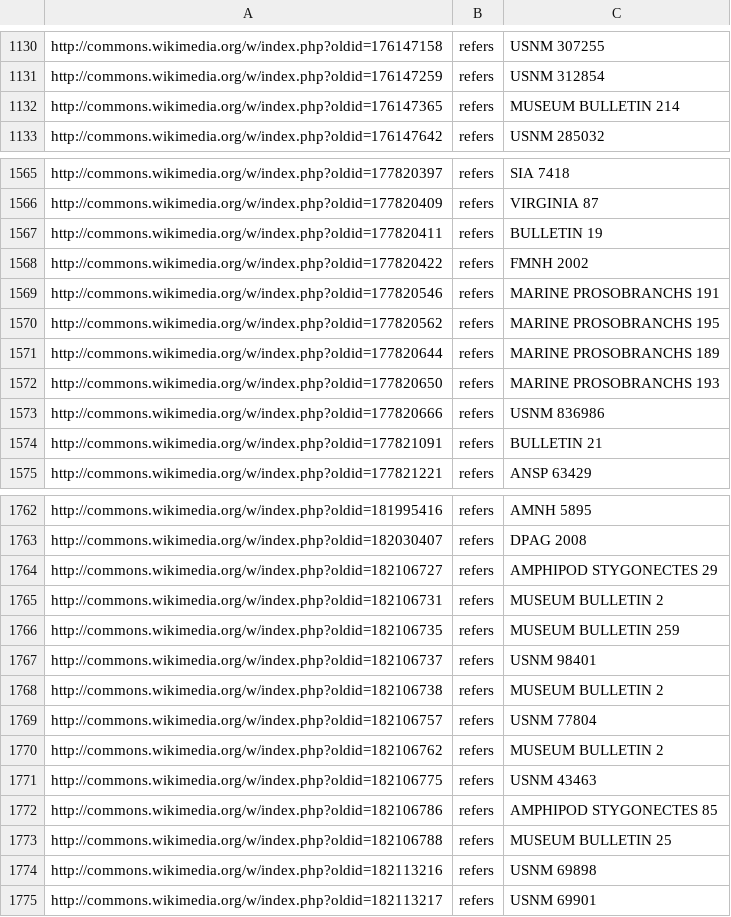
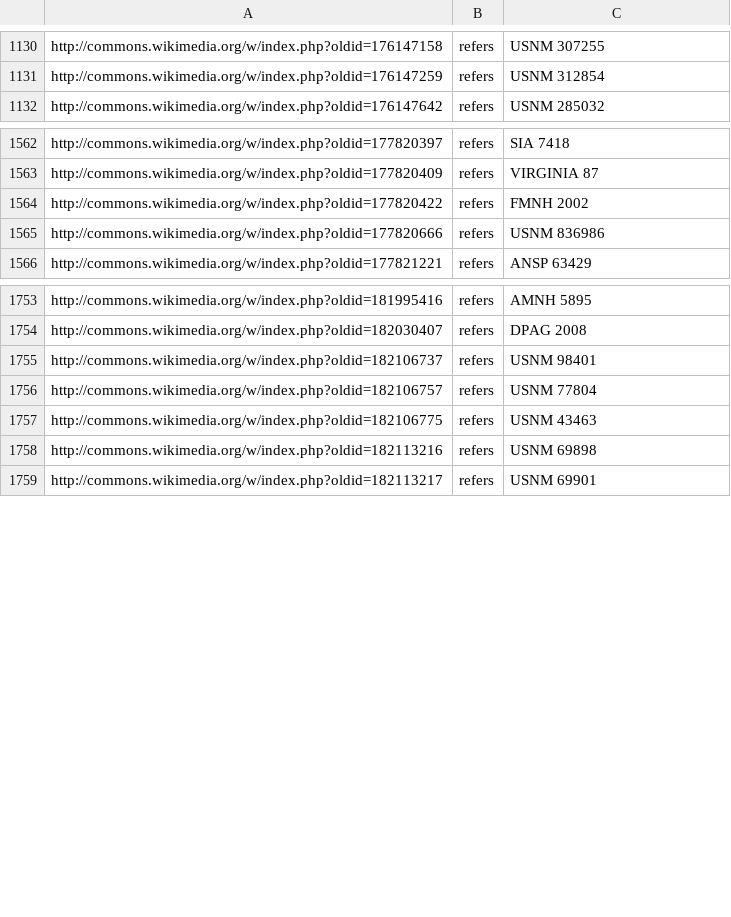
Before and after one commit to jhpoelen/id-link-template, a CSV file: autogenerated_id_links.csv, drawn as a sheet; only a part is shown, gaps mark what is left out; the diff covers the shown part only; the diff names each change by its address in the sheet, - before the commit and + after, or states it on an @@ line.

```diff
--- a/autogenerated_id_links.csv
+++ b/autogenerated_id_links.csv
-row 1132: http://commons.wikimedia.org/w/index.php?oldid=176147365 | refers | MUSEUM BULLETIN 214
-row 1567: http://commons.wikimedia.org/w/index.php?oldid=177820411 | refers | BULLETIN 19
-row 1569: http://commons.wikimedia.org/w/index.php?oldid=177820546 | refers | MARINE PROSOBRANCHS 191
-row 1570: http://commons.wikimedia.org/w/index.php?oldid=177820562 | refers | MARINE PROSOBRANCHS 195
-row 1571: http://commons.wikimedia.org/w/index.php?oldid=177820644 | refers | MARINE PROSOBRANCHS 189
-row 1572: http://commons.wikimedia.org/w/index.php?oldid=177820650 | refers | MARINE PROSOBRANCHS 193
-row 1574: http://commons.wikimedia.org/w/index.php?oldid=177821091 | refers | BULLETIN 21
-row 1764: http://commons.wikimedia.org/w/index.php?oldid=182106727 | refers | AMPHIPOD STYGONECTES 29
-row 1765: http://commons.wikimedia.org/w/index.php?oldid=182106731 | refers | MUSEUM BULLETIN 2
-row 1766: http://commons.wikimedia.org/w/index.php?oldid=182106735 | refers | MUSEUM BULLETIN 259
-row 1768: http://commons.wikimedia.org/w/index.php?oldid=182106738 | refers | MUSEUM BULLETIN 2
-row 1770: http://commons.wikimedia.org/w/index.php?oldid=182106762 | refers | MUSEUM BULLETIN 2
-row 1772: http://commons.wikimedia.org/w/index.php?oldid=182106786 | refers | AMPHIPOD STYGONECTES 85
-row 1773: http://commons.wikimedia.org/w/index.php?oldid=182106788 | refers | MUSEUM BULLETIN 25
```
Also changed, not shown: 3 removed rows elsewhere in this file, mediawiki/2016feb19_draft.csv.
